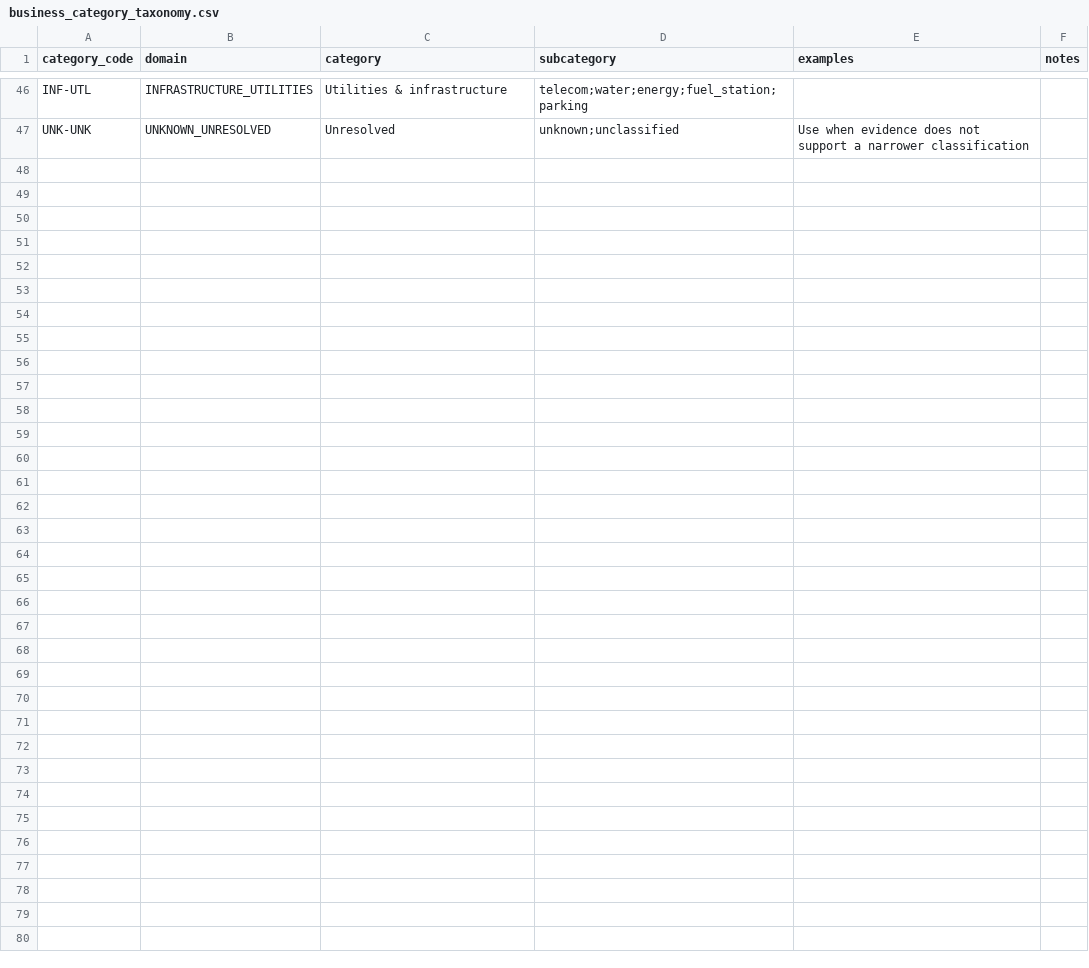
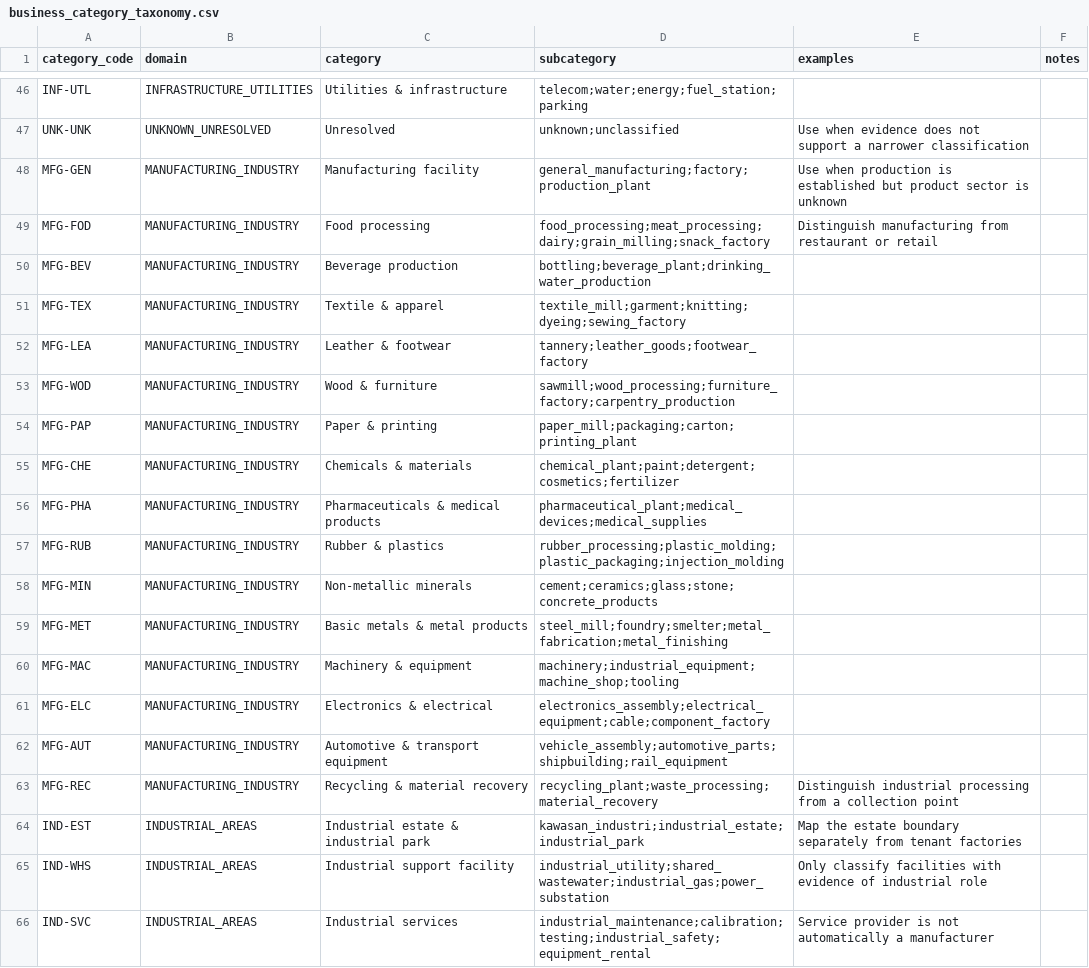
Before and after one commit to stephanus-supandi/bloon_econonic_observatory, a CSV file: data/taxonomy/business_category_taxonomy.csv, drawn as a sheet; only a part is shown, gaps mark what is left out; the diff names each change by its address in the sheet, - before the commit and + after, or states it on an @@ line.

Commit message:
Expand BEO taxonomy with manufacturing and industry categories

```diff
--- a/data/taxonomy/business_category_taxonomy.csv
+++ b/data/taxonomy/business_category_taxonomy.csv
+row 48: MFG-GEN | MANUFACTURING_INDUSTRY | Manufacturing facility | general_manufacturing;factory;production_plant | Use when production is established but product sector is unknown
+row 49: MFG-FOD | MANUFACTURING_INDUSTRY | Food processing | food_processing;meat_processing;dairy;grain_milling;snack_factory | Distinguish manufacturing from restaurant or retail
+row 50: MFG-BEV | MANUFACTURING_INDUSTRY | Beverage production | bottling;beverage_plant;drinking_water_production
+row 51: MFG-TEX | MANUFACTURING_INDUSTRY | Textile & apparel | textile_mill;garment;knitting;dyeing;sewing_factory
+row 52: MFG-LEA | MANUFACTURING_INDUSTRY | Leather & footwear | tannery;leather_goods;footwear_factory
+row 53: MFG-WOD | MANUFACTURING_INDUSTRY | Wood & furniture | sawmill;wood_processing;furniture_factory;carpentry_production
+row 54: MFG-PAP | MANUFACTURING_INDUSTRY | Paper & printing | paper_mill;packaging;carton;printing_plant
+row 55: MFG-CHE | MANUFACTURING_INDUSTRY | Chemicals & materials | chemical_plant;paint;detergent;cosmetics;fertilizer
+row 56: MFG-PHA | MANUFACTURING_INDUSTRY | Pharmaceuticals & medical products | pharmaceutical_plant;medical_devices;medical_supplies
+row 57: MFG-RUB | MANUFACTURING_INDUSTRY | Rubber & plastics | rubber_processing;plastic_molding;plastic_packaging;injection_molding
+row 58: MFG-MIN | MANUFACTURING_INDUSTRY | Non-metallic minerals | cement;ceramics;glass;stone;concrete_products
+row 59: MFG-MET | MANUFACTURING_INDUSTRY | Basic metals & metal products | steel_mill;foundry;smelter;metal_fabrication;metal_finishing
+row 60: MFG-MAC | MANUFACTURING_INDUSTRY | Machinery & equipment | machinery;industrial_equipment;machine_shop;tooling
+row 61: MFG-ELC | MANUFACTURING_INDUSTRY | Electronics & electrical | electronics_assembly;electrical_equipment;cable;component_factory
+row 62: MFG-AUT | MANUFACTURING_INDUSTRY | Automotive & transport equipment | vehicle_assembly;automotive_parts;shipbuilding;rail_equipment
+row 63: MFG-REC | MANUFACTURING_INDUSTRY | Recycling & material recovery | recycling_plant;waste_processing;material_recovery | Distinguish industrial processing from a collection point
+row 64: IND-EST | INDUSTRIAL_AREAS | Industrial estate & industrial park | kawasan_industri;industrial_estate;industrial_park | Map the estate boundary separately from tenant factories
+row 65: IND-WHS | INDUSTRIAL_AREAS | Industrial support facility | industrial_utility;shared_wastewater;industrial_gas;power_substation | Only classify facilities with evidence of industrial role
+row 66: IND-SVC | INDUSTRIAL_AREAS | Industrial services | industrial_maintenance;calibration;testing;industrial_safety;equipment_rental | Service provider is not automatically a manufacturer
```
